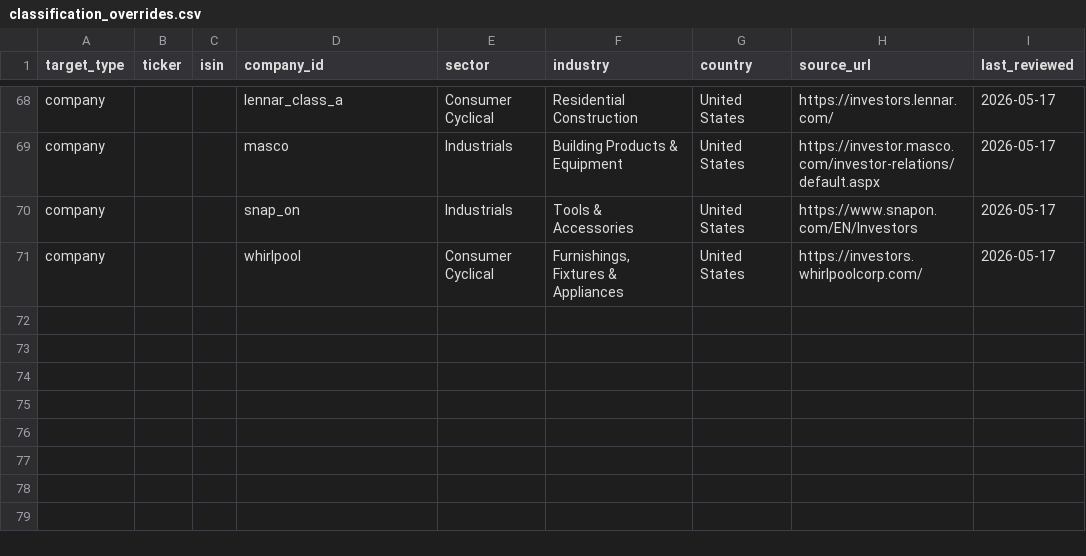
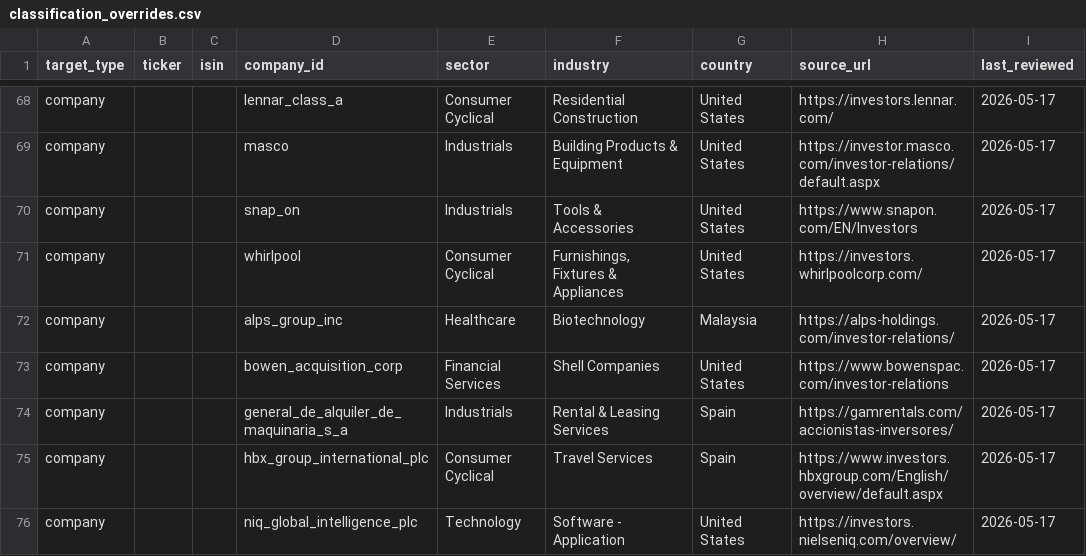
Before and after one commit to 369geofreeman/stratos, a CSV file: data/manual/classification_overrides.csv, drawn as a sheet; only a part is shown, gaps mark what is left out; the diff names each change by its address in the sheet, - before the commit and + after, or states it on an @@ line.

```diff
--- a/data/manual/classification_overrides.csv
+++ b/data/manual/classification_overrides.csv
+row 72: company |  |  | alps_group_inc | Healthcare | Biotechnology | Malaysia | https://alps-holdings.com/investor-relations/ | 2026-05-17
+row 73: company |  |  | bowen_acquisition_corp | Financial Services | Shell Companies | United States | https://www.bowenspac.com/investor-relations | 2026-05-17
+row 74: company |  |  | general_de_alquiler_de_maquinaria_s_a | Industrials | Rental & Leasing Services | Spain | https://gamrentals.com/accionistas-inversores/ | 2026-05-17
+row 75: company |  |  | hbx_group_international_plc | Consumer Cyclical | Travel Services | Spain | https://www.investors.hbxgroup.com/English/overview/default.aspx | 2026-05-17
+row 76: company |  |  | niq_global_intelligence_plc | Technology | Software - Application | United States | https://investors.nielseniq.com/overview/ | 2026-05-17
```
Also changed, not shown: data/manual/relationships.csv, site/data/suggested_classification_overrides.csv, 25 other files.
